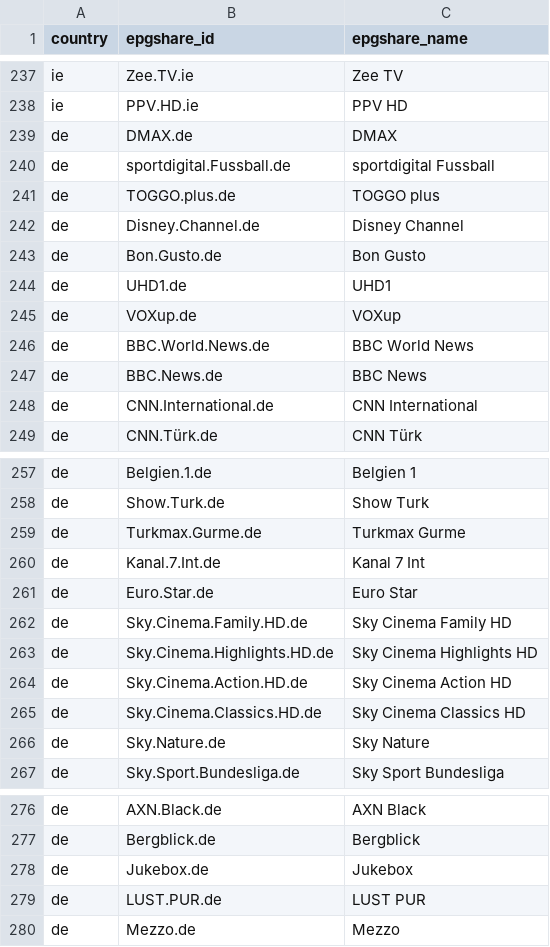
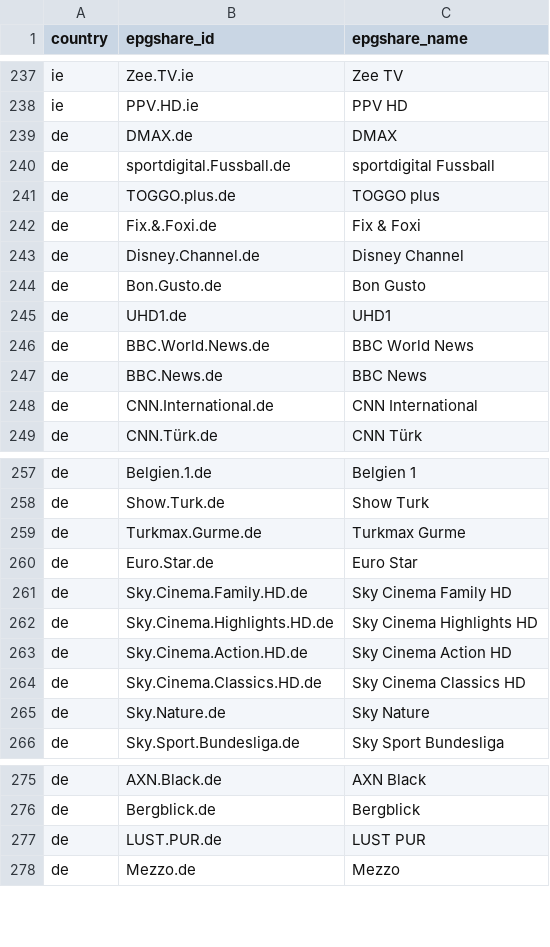
Before and after one commit to saryg/test, a CSV file: unmatched.csv, drawn as a sheet; only a part is shown, gaps mark what is left out; the diff covers the shown part only.

```diff
--- a/unmatched.csv
+++ b/unmatched.csv
@@ -241,2 +241,3 @@ de,sportdigital.Fussball.de,sportdigital Fussball
 de,TOGGO.plus.de,TOGGO plus
+de,Fix.&.Foxi.de,Fix & Foxi
 de,Disney.Channel.de,Disney Channel
@@ -244,3 +245,2 @@ de,Bon.Gusto.de,Bon Gusto
 de,UHD1.de,UHD1
-de,VOXup.de,VOXup
 de,BBC.World.News.de,BBC World News
@@ -259,3 +259,2 @@ de,Show.Turk.de,Show Turk
 de,Turkmax.Gurme.de,Turkmax Gurme
-de,Kanal.7.Int.de,Kanal 7 Int
 de,Euro.Star.de,Euro Star
@@ -277,3 +276,2 @@ de,AXN.Black.de,AXN Black
 de,Bergblick.de,Bergblick
-de,Jukebox.de,Jukebox
 de,LUST.PUR.de,LUST PUR
```
Also changed, not shown: 142 moved rows elsewhere in this file, review.csv, 2 other files.
